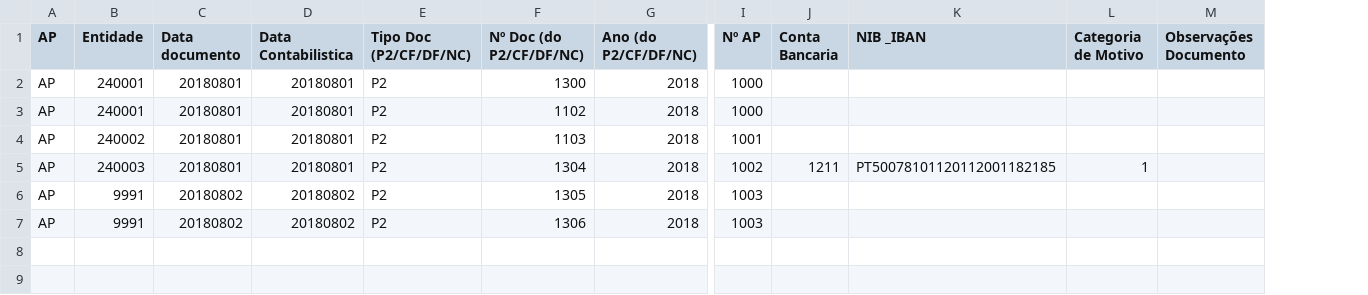
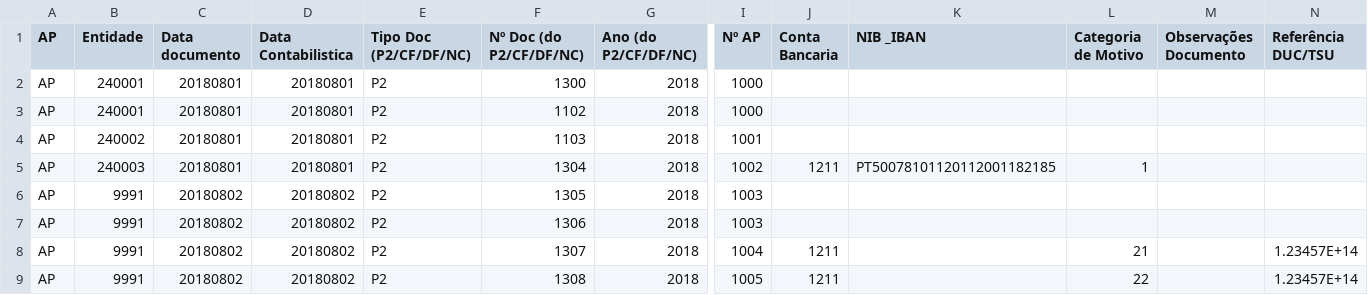
Before and after one commit to SPMSSICC/Pages, a CSV file: markdown/docs_excel/AP_SNCAP.csv, drawn as a sheet; only a part is shown, gaps mark what is left out; rows hold the shown columns only; the diff names each change by its address in the sheet, - before the commit and + after, or states it on an @@ line.

```diff
--- a/markdown/docs_excel/AP_SNCAP.csv
+++ b/markdown/docs_excel/AP_SNCAP.csv
+column N (Referência DUC/TSU), empty
+row 8: AP | 9991 | 20180802 | 20180802 | P2 | 1307 | 2018 | 1004 | 1211 |  | 21 |  | 1.23457E+14
+row 9: AP | 9991 | 20180802 | 20180802 | P2 | 1308 | 2018 | 1005 | 1211 |  | 22 |  | 1.23457E+14
```
Also changed, not shown: markdown/docs_excel/AC_SNCAP.csv, markdown/docs_excel/AD_SNCAP.csv, 5 other files.
